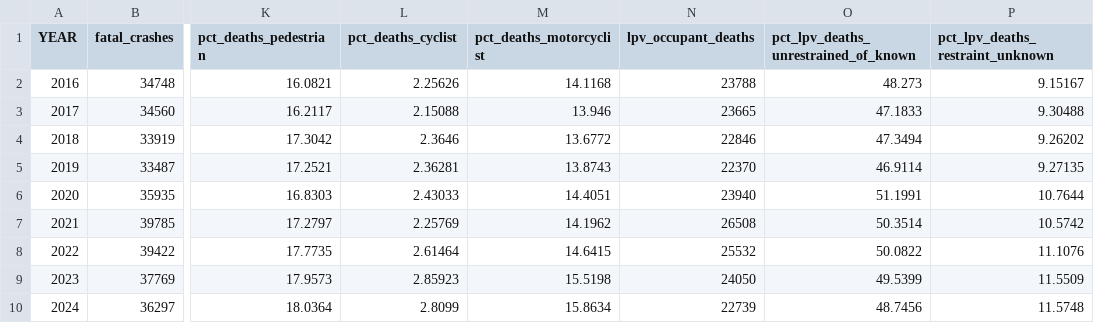
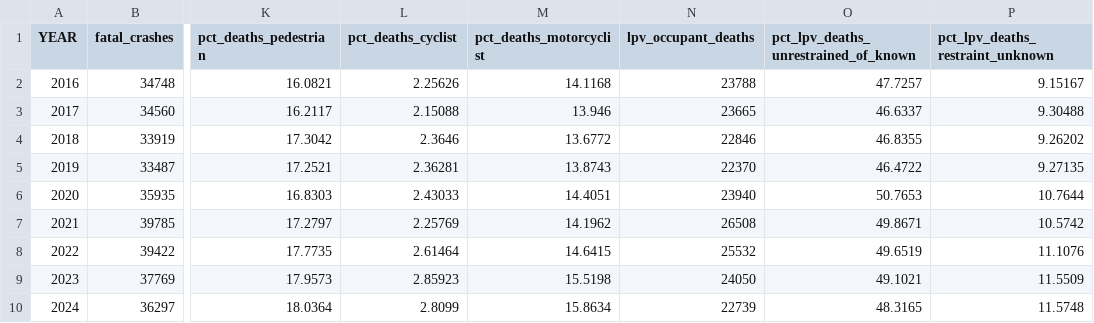
Before and after one commit to RAHV-FB/nhtsa-stats-US, a CSV file: outputs/tables/descriptive/fars_composition_by_year.csv, drawn as a sheet; only a part is shown, gaps mark what is left out; the diff names each change by its address in the sheet, - before the commit and + after, or states it on an @@ line.

```diff
--- a/outputs/tables/descriptive/fars_composition_by_year.csv
+++ b/outputs/tables/descriptive/fars_composition_by_year.csv
-O2: 48.273
+O2: 47.7257
-O3: 47.1833
+O3: 46.6337
-O4: 47.3494
+O4: 46.8355
-O5: 46.9114
+O5: 46.4722
-O6: 51.1991
+O6: 50.7653
-O7: 50.3514
+O7: 49.8671
-O8: 50.0822
+O8: 49.6519
-O9: 49.5399
+O9: 49.1021
-O10: 48.7456
+O10: 48.3165
```
Also changed, not shown: outputs/tables/descriptive/crss_annual.csv, outputs/tables/descriptive/frequency_vs_severity.csv, 56 other files.
